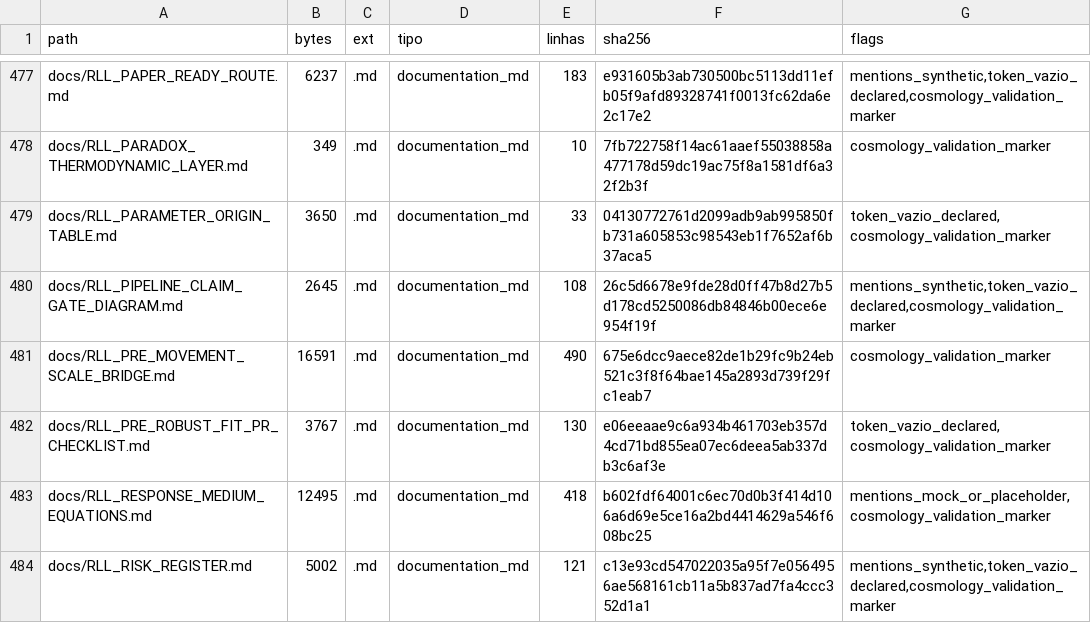
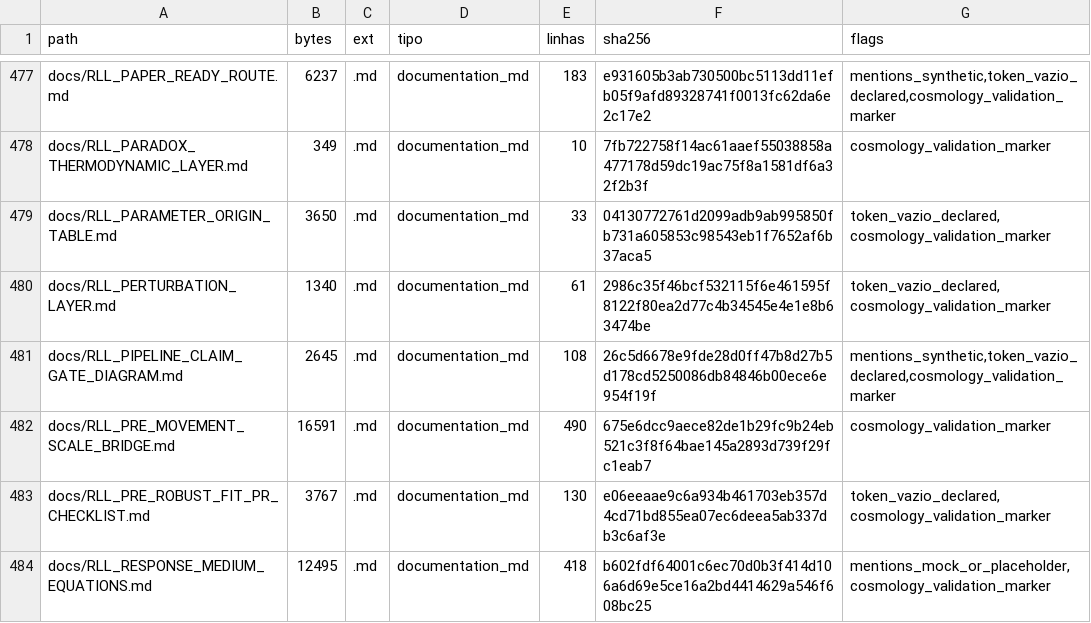
Before and after one commit to rafaelmeloreisnovo/relativity-living-light, a TSV file: data/results/repo_inventory.tsv, drawn as a sheet; only a part is shown, gaps mark what is left out; the shorter side is filled out with more unchanged rows; the diff names each change by its address in the sheet, - before the commit and + after, or states it on an @@ line.

```diff
--- a/data/results/repo_inventory.tsv
+++ b/data/results/repo_inventory.tsv
+row 480: docs/RLL_PERTURBATION_LAYER.md | 1340 | .md | documentation_md | 61 | 2986c35f46bcf532115f6e461595f8122f80ea2d77c4b34545e4e1e8b63474be | token_vazio_declared,cosmology_validation_marker
```
Also changed, not shown: 4 other files.
